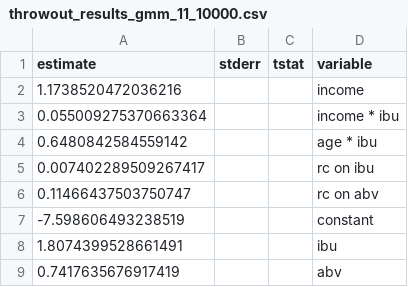
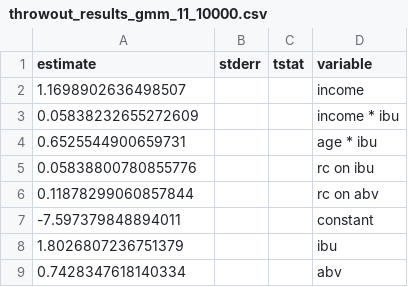
Before and after one commit to NittanyLion/Grumps.jl, a CSV file: extras/example/throwout_results_gmm_11_10000.csv, drawn as a sheet.

```diff
--- a/extras/example/throwout_results_gmm_11_10000.csv
+++ b/extras/example/throwout_results_gmm_11_10000.csv
@@ -1,9 +1,9 @@
 estimate,stderr,tstat,variable
-1.1738520472036216,,,"income"
-0.055009275370663364,,,"income * ibu"
-0.6480842584559142,,,"age * ibu"
-0.007402289509267417,,,"rc on ibu"
-0.11466437503750747,,,"rc on abv"
--7.598606493238519,,,"constant"
-1.8074399528661491,,,"ibu"
-0.7417635676917419,,,"abv"
+1.1698902636498507,,,"income"
+0.05838232655272609,,,"income * ibu"
+0.6525544900659731,,,"age * ibu"
+0.05838800780855776,,,"rc on ibu"
+0.11878299060857844,,,"rc on abv"
+-7.597379848894011,,,"constant"
+1.8026807236751379,,,"ibu"
+0.7428347618140334,,,"abv"
```
Also changed, not shown: extras/example/throwout_results_cheap_11_10000.csv, extras/example/throwout_results_grumps share constraints_11_10000.csv, 9 other files.
